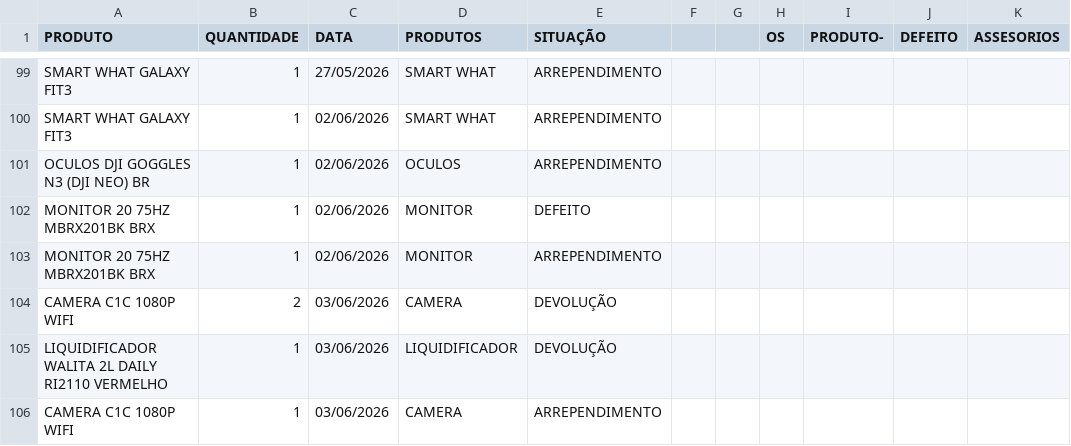
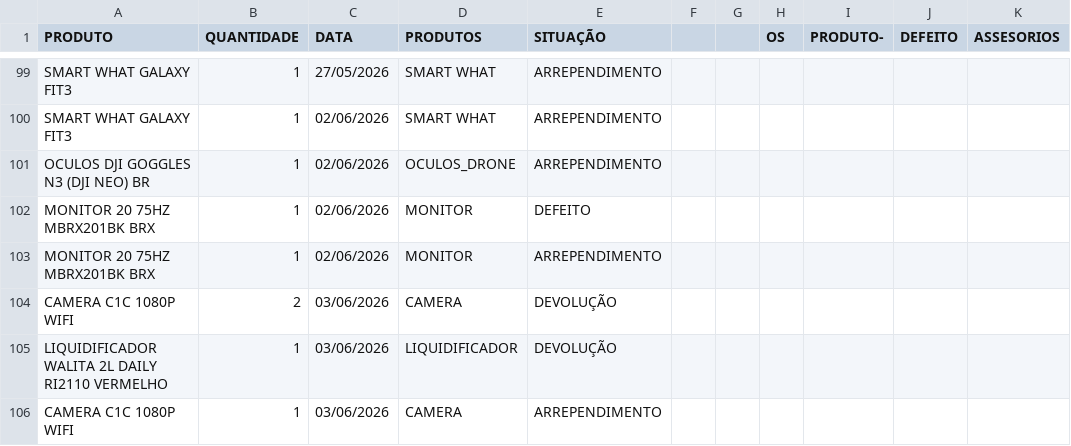
Before and after one commit to casahomeoce/Projeto_Retorno, a CSV file: Devolução_ML.csv, drawn as a sheet; only a part is shown, gaps mark what is left out; the diff names each change by its address in the sheet, - before the commit and + after, or states it on an @@ line.

Commit message:
Add files via upload

```diff
--- a/Devolução_ML.csv
+++ b/Devolução_ML.csv
-D101 (PRODUTOS): OCULOS
+D101 (PRODUTOS): OCULOS_DRONE
```
